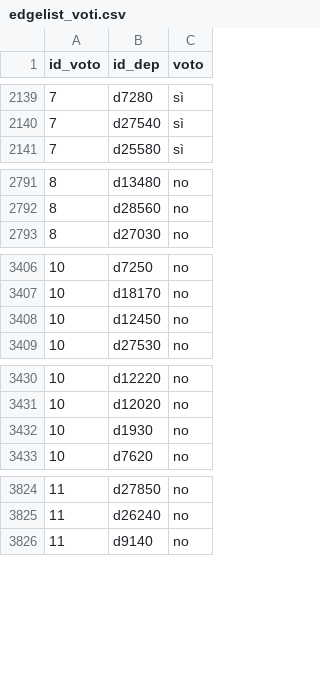
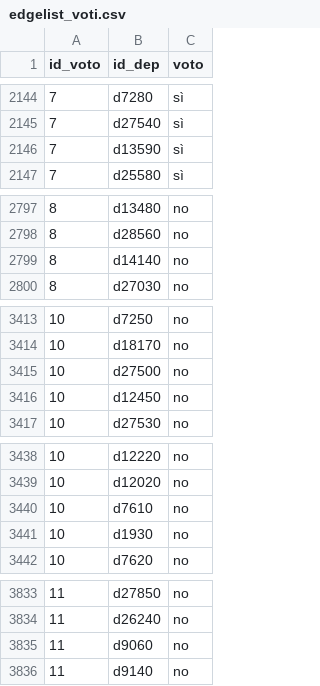
Before and after one commit to giacomo-melli/costituente-reti, a CSV file: pipeline/extraction/edgelist_voti.csv, drawn as a sheet; only a part is shown, gaps mark what is left out; the diff covers the shown part only; the diff names each change by its address in the sheet, - before the commit and + after, or states it on an @@ line.

```diff
--- a/pipeline/extraction/edgelist_voti.csv
+++ b/pipeline/extraction/edgelist_voti.csv
+row 2146: 7 | d13590 | sì
+row 2799: 8 | d14140 | no
+row 3415: 10 | d27500 | no
+row 3440: 10 | d7610 | no
+row 3835: 11 | d9060 | no
```
Also changed, not shown: 18 added rows, 3 removed rows and 3 edited cells elsewhere in this file, data/en/edgelist_amendments.csv, data/en/edgelist_votes.csv, 37 other files.
